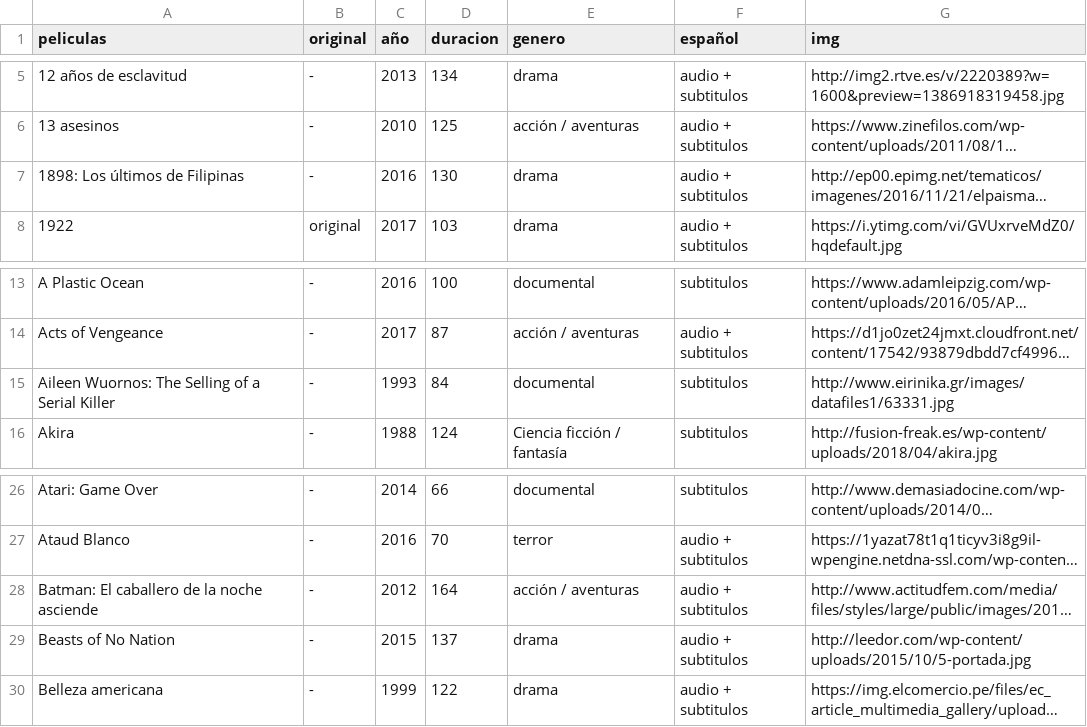
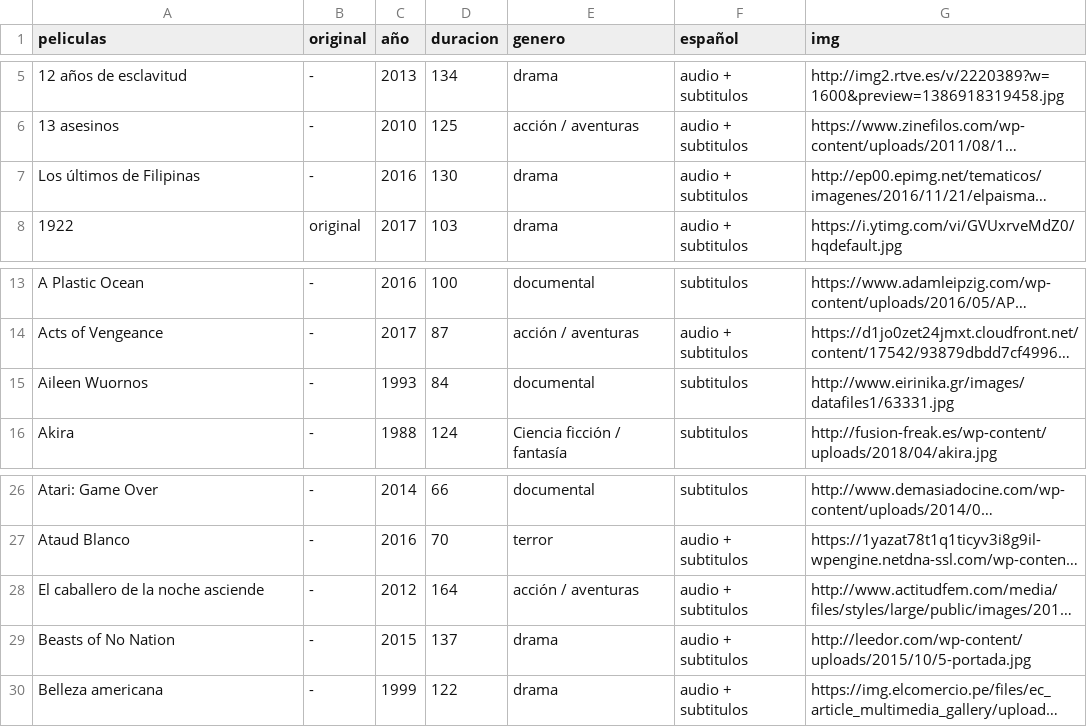
Before and after one commit to gema-oyarzun/Clase10_mayo9, a CSV file: data/peliculas.csv, drawn as a sheet; only a part is shown, gaps mark what is left out; long unchanged cells end in …; the diff names each change by its address in the sheet, - before the commit and + after, or states it on an @@ line.

Commit message:
name
jkdsjkdskj

```diff
--- a/data/peliculas.csv
+++ b/data/peliculas.csv
-A7 (peliculas): 1898: Los últimos de Filipinas
+A7 (peliculas): Los últimos de Filipinas
-A15 (peliculas): Aileen Wuornos: The Selling of a Serial Killer
+A15 (peliculas): Aileen Wuornos
-A28 (peliculas): Batman: El caballero de la noche asciende
+A28 (peliculas): El caballero de la noche asciende
```
